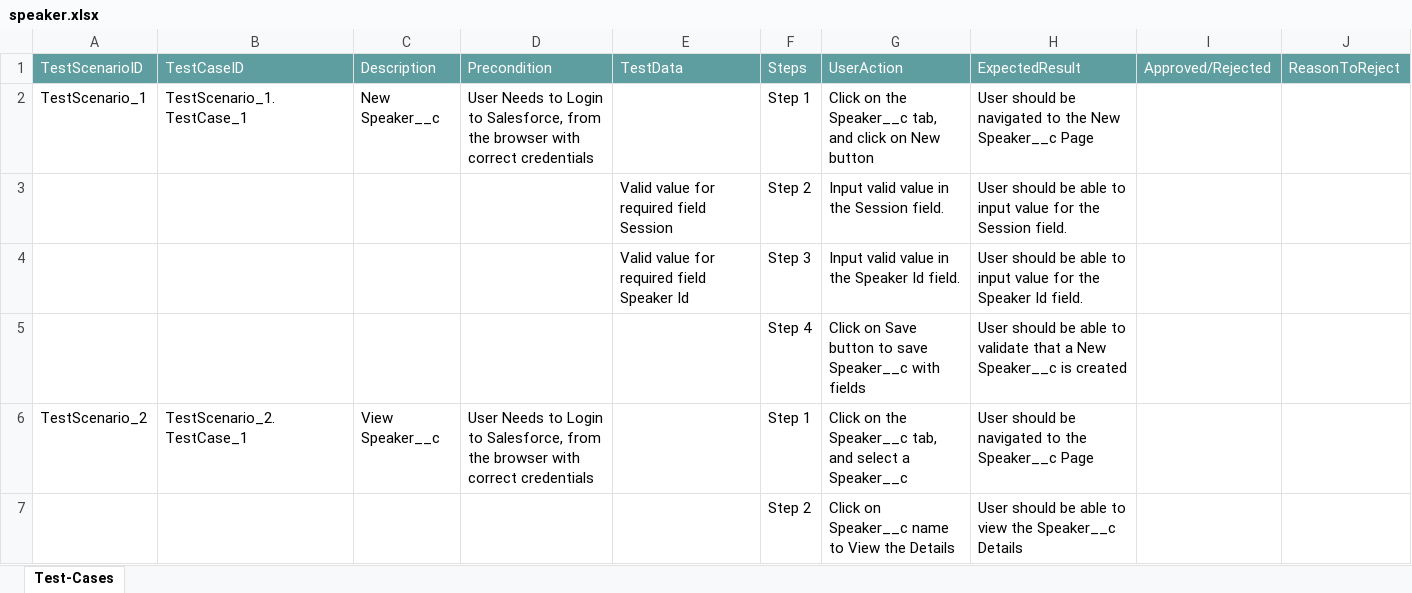
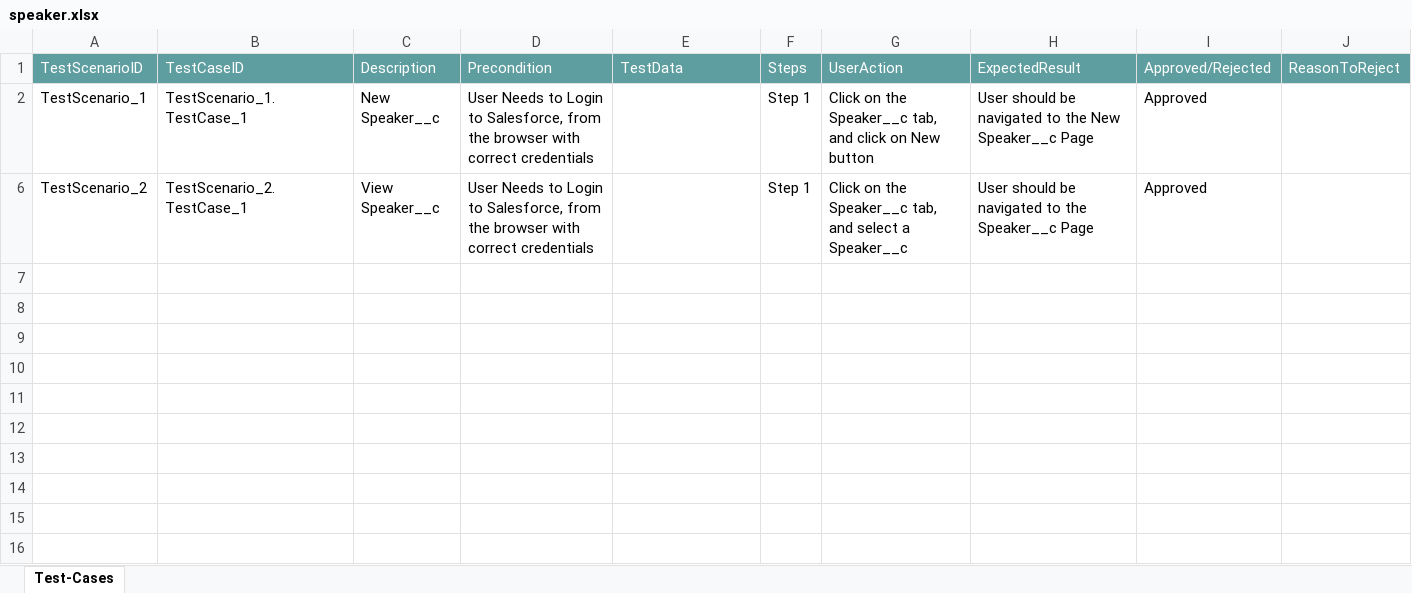
Before and after one commit to ShaikMohamedIrfan/customsapp, an Excel workbook: speaker.xlsx, sheet Test-Cases, drawn as a sheet; values as stored, in another font and other column widths than the file's, no borders; table styles not drawn; the diff names each change by its address in the sheet, - before the commit and + after, or states it on an @@ line.

Commit message:
Add files via upload

```diff
--- a/speaker.xlsx (sheet Test-Cases)
+++ b/speaker.xlsx (sheet Test-Cases)
-I2: (empty)
+I2: Approved
@@ row 3 hidden:  |  |  |  | Valid value for required field Session | Step 2 | Input valid value in the Session field. | User should be able to input value for the Session field. @@
@@ row 4 hidden:  |  |  |  | Valid value for required field Speaker Id | Step 3 | Input valid value in the Speaker Id field. | User should be able to input value for the Speaker Id field. @@
@@ row 5 hidden:  |  |  |  |  | Step 4 | Click on Save button to save Speaker__c with fields | User should be able to validate that a New Speaker__c is created @@
-I6: (empty)
+I6: Approved
@@ row 7 hidden:  |  |  |  |  | Step 2 | Click on Speaker__c name to View the Details | User should be able to view the Speaker__c Details @@
```
